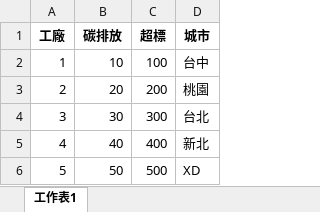
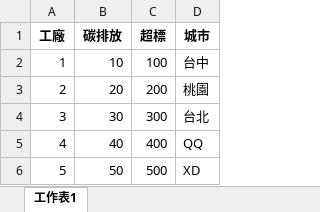
Before and after one commit to timli6307/20BOT, an Excel workbook: compare.xlsx, sheet 工作表1, drawn as a sheet; values as stored, in another font and other column widths than the file's, no borders; the diff names each change by its address in the sheet, - before the commit and + after, or states it on an @@ line.

```diff
--- a/compare.xlsx (sheet 工作表1)
+++ b/compare.xlsx (sheet 工作表1)
-D5 (城市): 新北
+D5 (城市): QQ
```
Also changed, not shown: test.xlsx, 3 other files.
